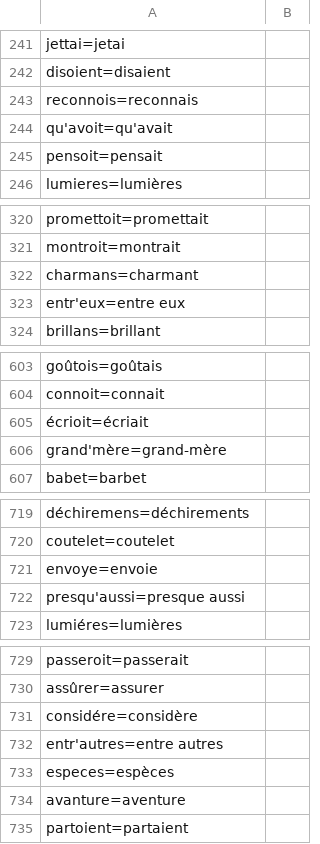
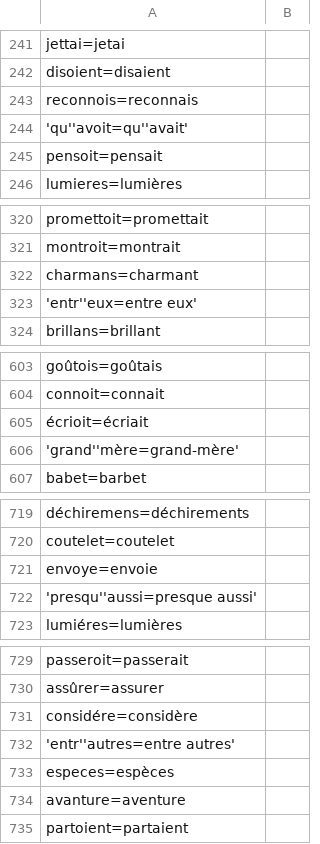
Before and after one commit to MiMoText/roman18, a CSV file: Python-Scripts/modlist_final.csv, drawn as a sheet; only a part is shown, gaps mark what is left out; the diff covers the shown part only.

```diff
--- a/Python-Scripts/modlist_final.csv
+++ b/Python-Scripts/modlist_final.csv
@@ -243,3 +243,3 @@ disoient=disaient
 reconnois=reconnais
-qu'avoit=qu'avait
+'qu''avoit=qu''avait'
 pensoit=pensait
@@ -322,3 +322,3 @@ montroit=montrait
 charmans=charmant
-entr'eux=entre eux
+'entr''eux=entre eux'
 brillans=brillant
@@ -605,3 +605,3 @@ connoit=connait
 écrioit=écriait
-grand'mère=grand-mère
+'grand''mère=grand-mère'
 babet=barbet
@@ -721,3 +721,3 @@ coutelet=coutelet
 envoye=envoie
-presqu'aussi=presque aussi
+'presqu''aussi=presque aussi'
 lumiéres=lumières
@@ -731,3 +731,3 @@ assûrer=assurer
 considére=considère
-entr'autres=entre autres
+'entr''autres=entre autres'
 especes=espèces
```
Also changed, not shown: 3 added rows and 29 edited cells elsewhere in this file.
